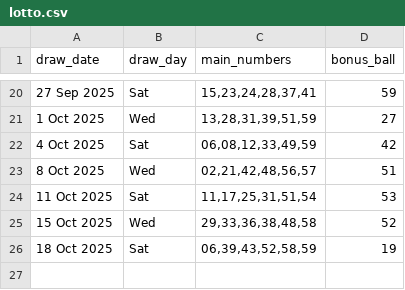
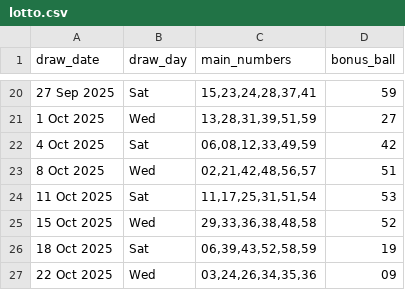
Before and after one commit to Kwill3/lottery_historical_data, a CSV file: data/derived-csv/lotto.csv, drawn as a sheet; only a part is shown, gaps mark what is left out.

```diff
--- a/data/derived-csv/lotto.csv
+++ b/data/derived-csv/lotto.csv
@@ -26 +26,2 @@ draw_date,draw_day,main_numbers,bonus_ball
 18 Oct 2025,Sat,"06,39,43,52,58,59",19
+22 Oct 2025,Wed,"03,24,26,34,35,36",09
```
Also changed, not shown: data/derived-csv/thunderball.csv.
